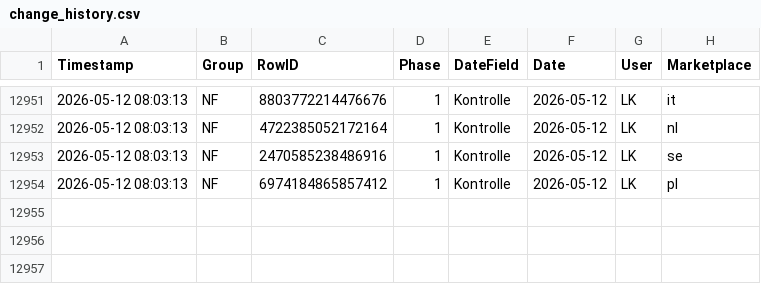
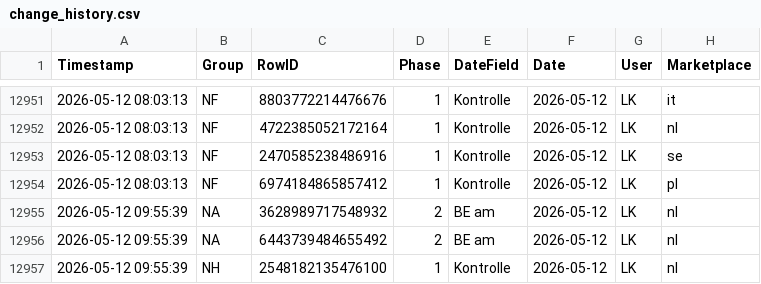
Before and after one commit to fmossig/smartsheet-tracker, a CSV file: tracking_data/change_history.csv, drawn as a sheet; only a part is shown, gaps mark what is left out.

```diff
--- a/tracking_data/change_history.csv
+++ b/tracking_data/change_history.csv
@@ -12954 +12954,4 @@ Timestamp,Group,RowID,Phase,DateField,Date,User,Marketplace
 2026-05-12 08:03:13,NF,6974184865857412,1,Kontrolle,2026-05-12,LK,pl
+2026-05-12 09:55:39,NA,3628989717548932,2,BE am,2026-05-12,LK,nl
+2026-05-12 09:55:39,NA,6443739484655492,2,BE am,2026-05-12,LK,nl
+2026-05-12 09:55:39,NH,2548182135476100,1,Kontrolle,2026-05-12,LK,nl
```
Also changed, not shown: 1 other file.
